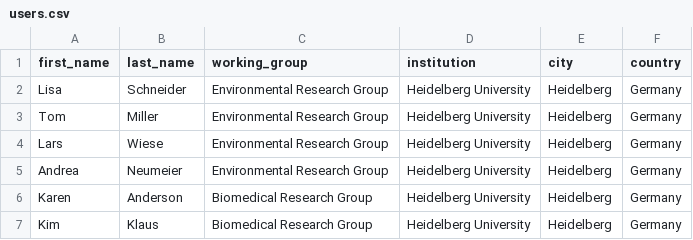
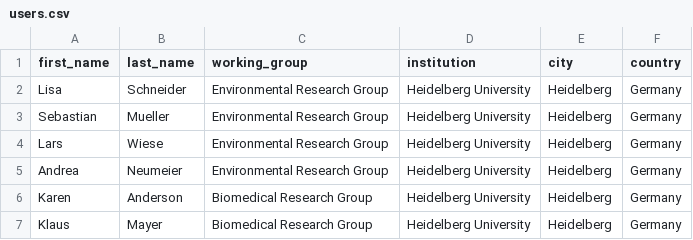
Before and after one commit to pledge4future/WePledge, a CSV file: backend/src/emissions/data/users.csv, drawn as a sheet.

Commit message:
change user names

```diff
--- a/backend/src/emissions/data/users.csv
+++ b/backend/src/emissions/data/users.csv
@@ -2,3 +2,3 @@ first_name,last_name,working_group,institution,city,country
 Lisa,Schneider,Environmental Research Group,Heidelberg University,Heidelberg,Germany
-Tom,Miller,Environmental Research Group,Heidelberg University,Heidelberg,Germany
+Sebastian,Mueller,Environmental Research Group,Heidelberg University,Heidelberg,Germany
 Lars,Wiese,Environmental Research Group,Heidelberg University,Heidelberg,Germany
@@ -6,2 +6,2 @@ Andrea,Neumeier,Environmental Research Group,Heidelberg University,Heidelberg,Ge
 Karen,Anderson,Biomedical Research Group,Heidelberg University,Heidelberg,Germany
-Kim,Klaus,Biomedical Research Group,Heidelberg University,Heidelberg,Germany
+Klaus,Mayer,Biomedical Research Group,Heidelberg University,Heidelberg,Germany
```
